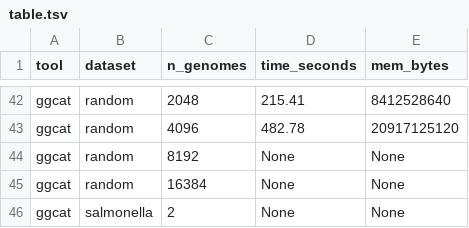
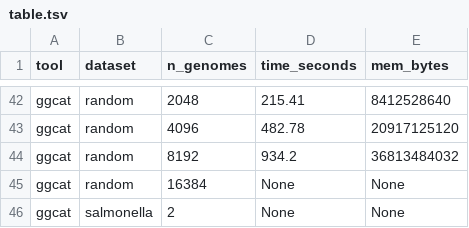
Before and after one commit to jnalanko/color_set_fingerprinting_experiments, a TSV file: results/table.tsv, drawn as a sheet; only a part is shown, gaps mark what is left out.

Commit message:
Update table

```diff
--- a/results/table.tsv
+++ b/results/table.tsv
@@ -43,3 +43,3 @@ ggcat	random	2048	215.41	8412528640
 ggcat	random	4096	482.78	20917125120
-ggcat	random	8192	None	None
+ggcat	random	8192	934.2	36813484032
 ggcat	random	16384	None	None
```
